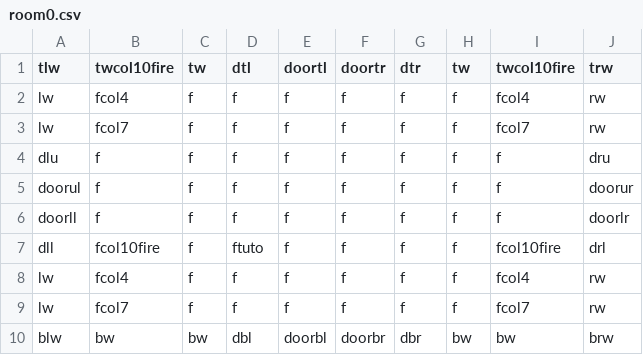
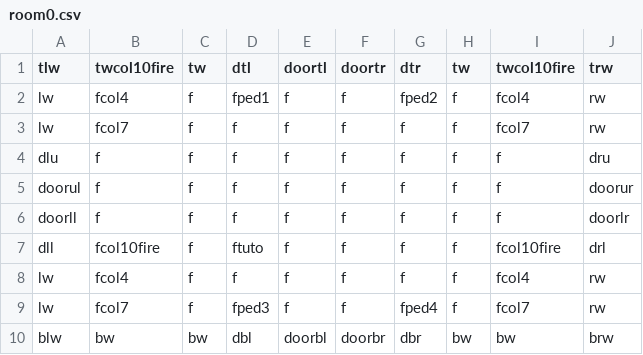
Before and after one commit to DylanSponder/Dungeon-Crawler, a CSV file: assets/Rooms/room0.csv, drawn as a sheet.

Commit message:
EOD commit
WIP:
- Create SkullPiles when multiple Skulls intersect.
- Respawn enemies in the room they began in if they leave their starting room. Add spawner tile.
- Abort level generation when a room collision is detected.
- Cleanup.

```diff
--- a/assets/Rooms/room0.csv
+++ b/assets/Rooms/room0.csv
@@ -1,3 +1,3 @@
 tlw,twcol10fire,tw,dtl,doortl,doortr,dtr,tw,twcol10fire,trw
-lw,fcol4,f,f,f,f,f,f,fcol4,rw
+lw,fcol4,f,fped1,f,f,fped2,f,fcol4,rw
 lw,fcol7,f,f,f,f,f,f,fcol7,rw
@@ -8,3 +8,3 @@ dll,fcol10fire,f,ftuto,f,f,f,f,fcol10fire,drl
 lw,fcol4,f,f,f,f,f,f,fcol4,rw
-lw,fcol7,f,f,f,f,f,f,fcol7,rw
+lw,fcol7,f,fped3,f,f,fped4,f,fcol7,rw
 blw,bw,bw,dbl,doorbl,doorbr,dbr,bw,bw,brw
```
Also changed, not shown: 11 other files.
